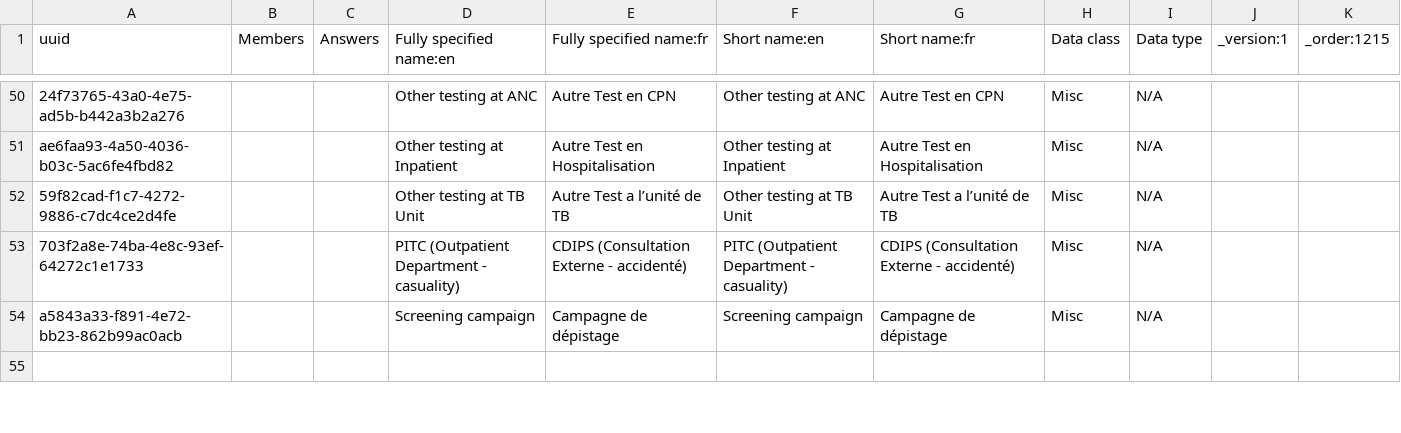
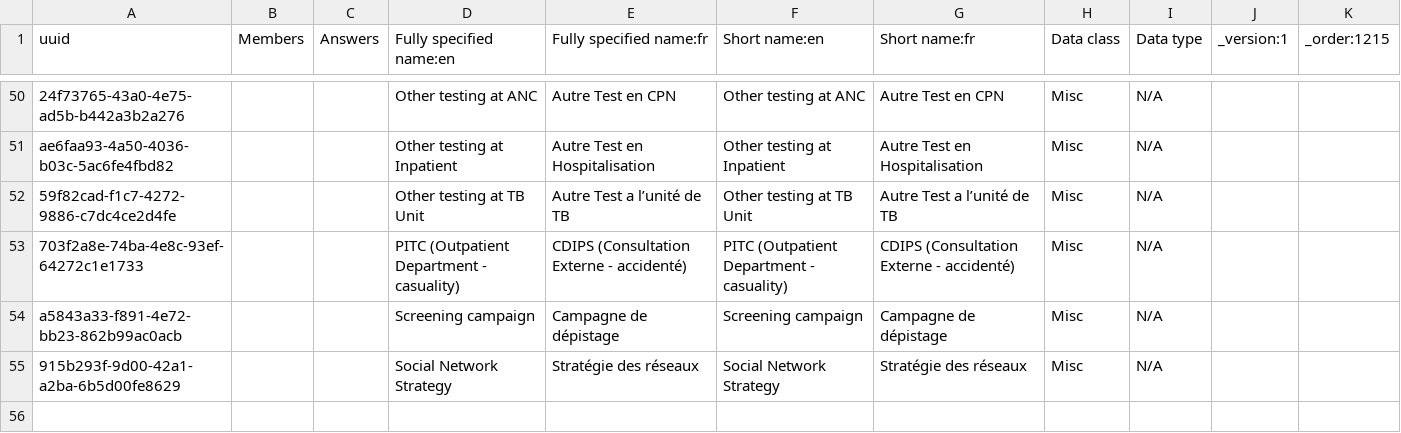
Before and after one commit to jembi/cameroon-bahmni-config, a CSV file: metadata/configuration/concepts/1215_hiv_testing_and_counseling_intake_form.csv, drawn as a sheet; only a part is shown, gaps mark what is left out; the diff covers the shown part only; the diff names each change by its address in the sheet, - before the commit and + after, or states it on an @@ line.

Commit message:
COM-1250 add new concepts in forms and renamed a column in patient information report

```diff
--- a/metadata/configuration/concepts/1215_hiv_testing_and_counseling_intake_form.csv
+++ b/metadata/configuration/concepts/1215_hiv_testing_and_counseling_intake_form.csv
+row 55: 915b293f-9d00-42a1-a2ba-6b5d00fe8629 |  |  | Social Network Strategy | Stratégie des réseaux | Social Network Strategy | Stratégie des réseaux | Misc | N/A
```
Also changed, not shown: 1 edited cell elsewhere in this file, metadata/configuration/concepts/930_adult_hiv_initial_form.csv, 2 other files.
